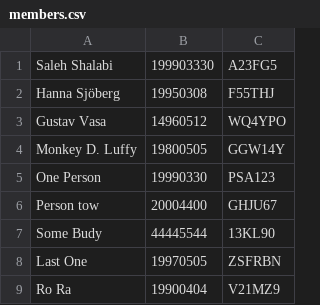
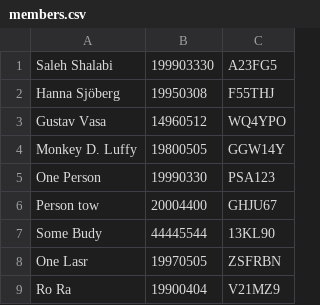
Before and after one commit to saleh1shalabi/1DV608, a CSV file: files/members.csv, drawn as a sheet.

```diff
--- a/files/members.csv
+++ b/files/members.csv
@@ -7,3 +7,3 @@ Person tow,20004400,GHJU67
 Some Budy,44445544,13KL90
-Last One,19970505,ZSFRBN
+One Lasr,19970505,ZSFRBN
 Ro Ra,19900404,V21MZ9
```
Also changed, not shown: files/boats.csv, 13 other files.
